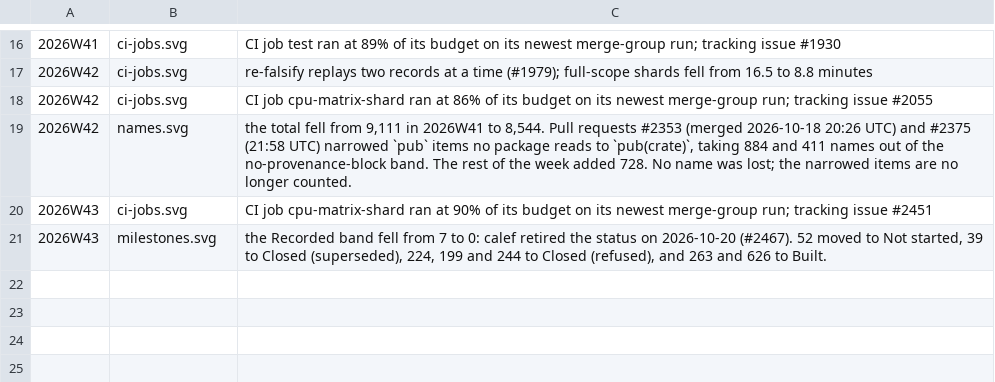
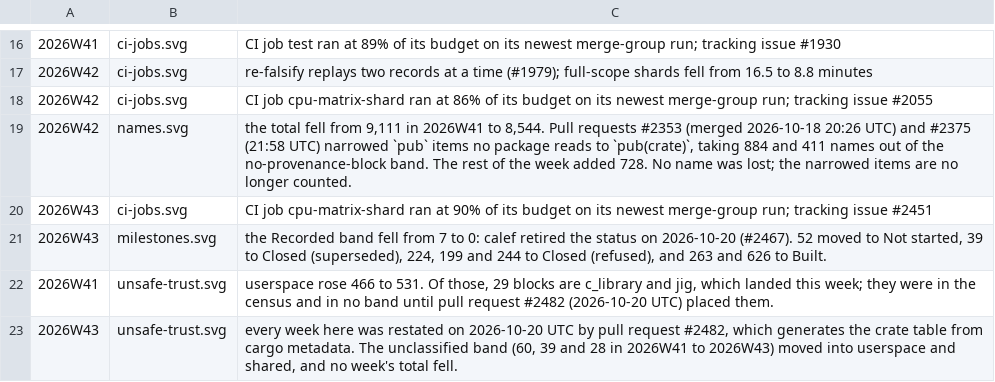
Before and after one commit to nifeos/nife, a CSV file: notes/project-metrics/week-notes.csv, drawn as a sheet; only a part is shown, gaps mark what is left out; the diff names each change by its address in the sheet, - before the commit and + after, or states it on an @@ line.

```diff
--- a/notes/project-metrics/week-notes.csv
+++ b/notes/project-metrics/week-notes.csv
+row 22: 2026W41 | unsafe-trust.svg | userspace rose 466 to 531. Of those, 29 blocks are c_library and jig, which landed this week; they were in the census and in no band until pull request #2482 (2026-10-20 UTC) placed them.
+row 23: 2026W43 | unsafe-trust.svg | every week here was restated on 2026-10-20 UTC by pull request #2482, which generates the crate table from cargo metadata. The unclassified band (60, 39 and 28 in 2026W41 to 2026W43) moved into userspace and shared, and no week's total fell.
```
Also changed, not shown: 3 other files.
